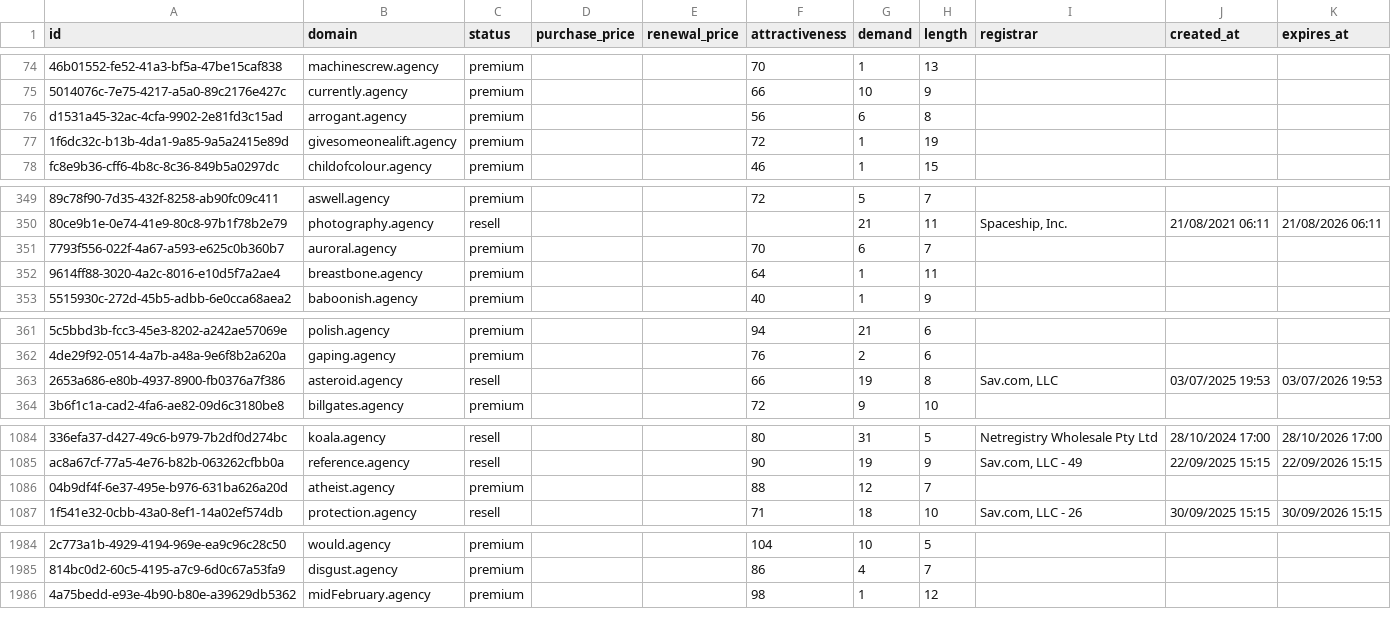
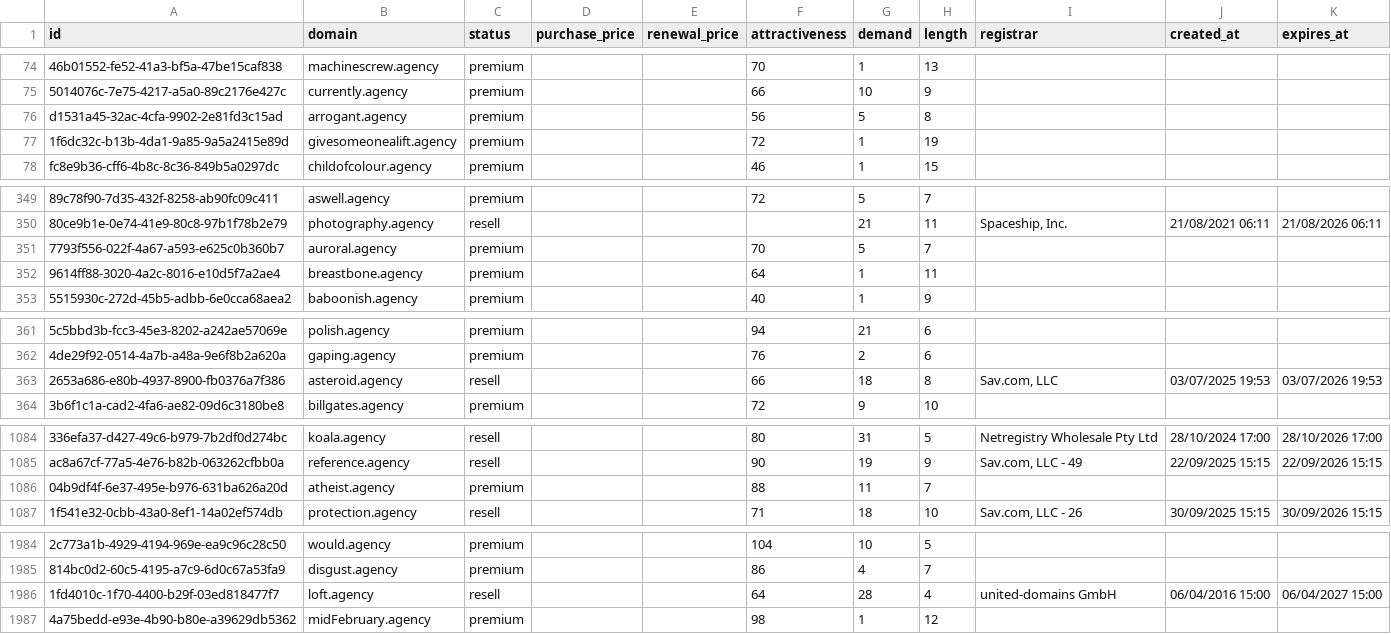
Before and after one commit to UniqueDomains/agency-oneword-domains, a CSV file: agency.csv, drawn as a sheet; only a part is shown, gaps mark what is left out; the diff covers the shown part only; the diff names each change by its address in the sheet, - before the commit and + after, or states it on an @@ line.

Commit message:
Domains update

```diff
--- a/agency.csv
+++ b/agency.csv
-G76 (demand): 6
+G76 (demand): 5
-G351 (demand): 6
+G351 (demand): 5
-G363 (demand): 19
+G363 (demand): 18
-G1086 (demand): 12
+G1086 (demand): 11
+row 1986: 1fd4010c-1f70-4400-b29f-03ed818477f7 | loft.agency | resell |  |  | 64 | 28 | 4 | united-domains GmbH | 06/04/2016 15:00 | 06/04/2027 15:00
```
Also changed, not shown: 22 edited cells elsewhere in this file, 3 other files.
